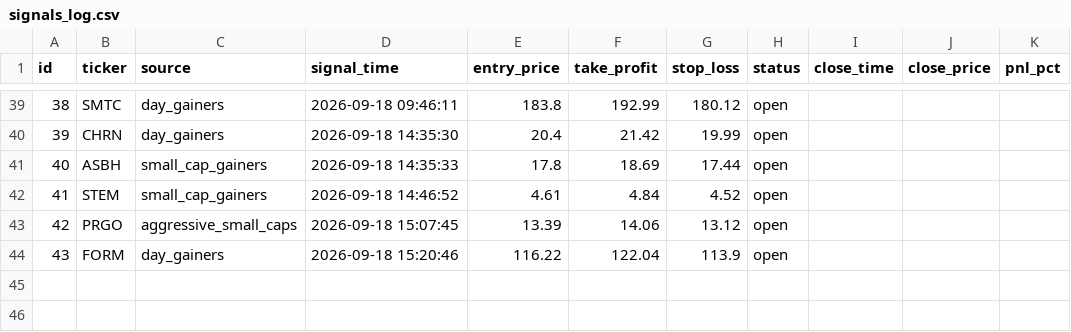
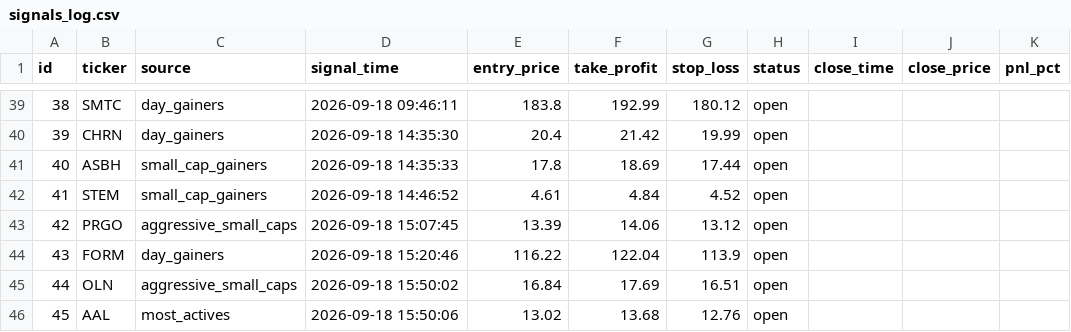
Before and after one commit to emrem2382-byte/daytrading, a CSV file: signals_log.csv, drawn as a sheet; only a part is shown, gaps mark what is left out; the diff names each change by its address in the sheet, - before the commit and + after, or states it on an @@ line.

```diff
--- a/signals_log.csv
+++ b/signals_log.csv
+row 45: 44 | OLN | aggressive_small_caps | 2026-09-18 15:50:02 | 16.84 | 17.69 | 16.51 | open
+row 46: 45 | AAL | most_actives | 2026-09-18 15:50:06 | 13.02 | 13.68 | 12.76 | open
```
Also changed, not shown: 1 other file.
